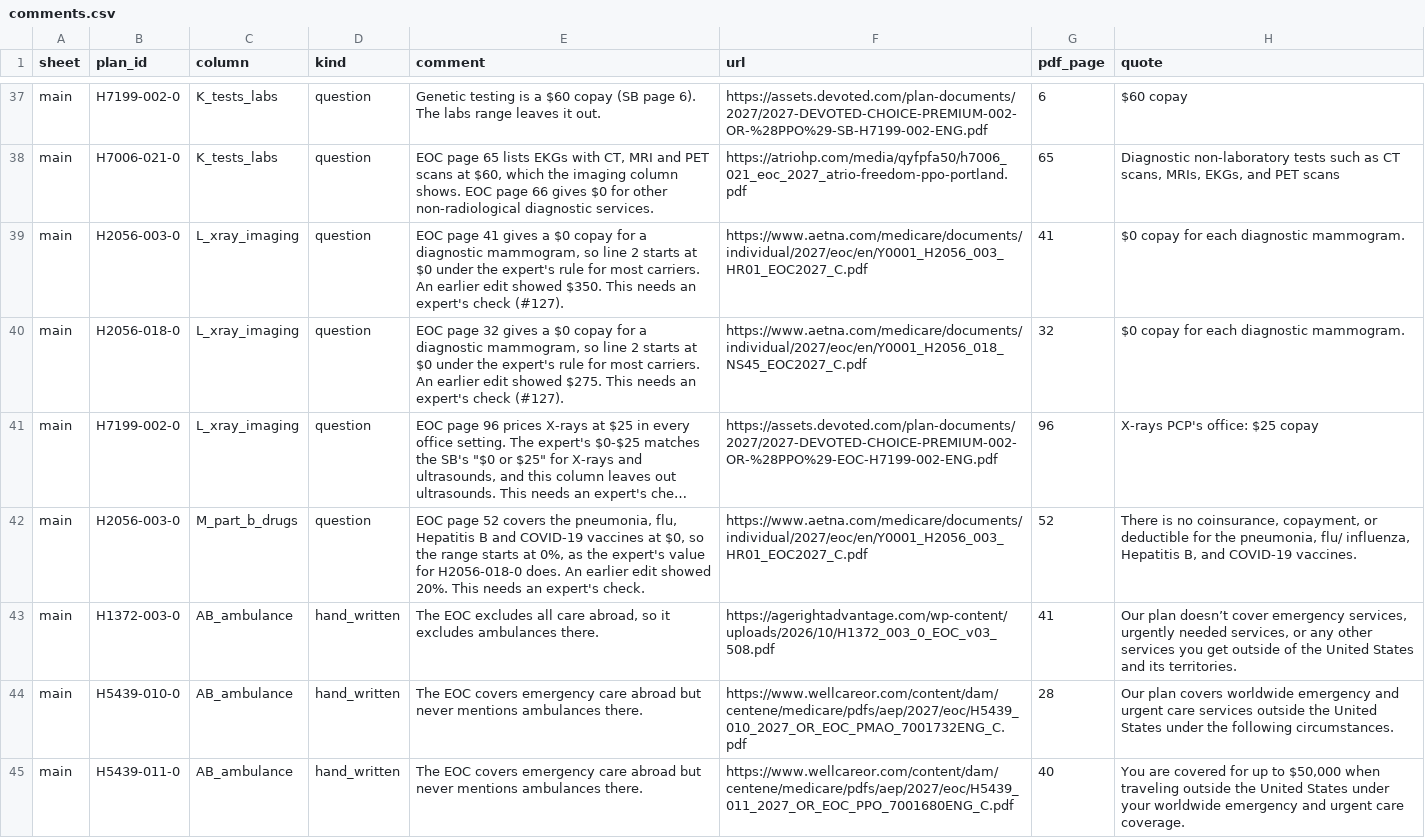
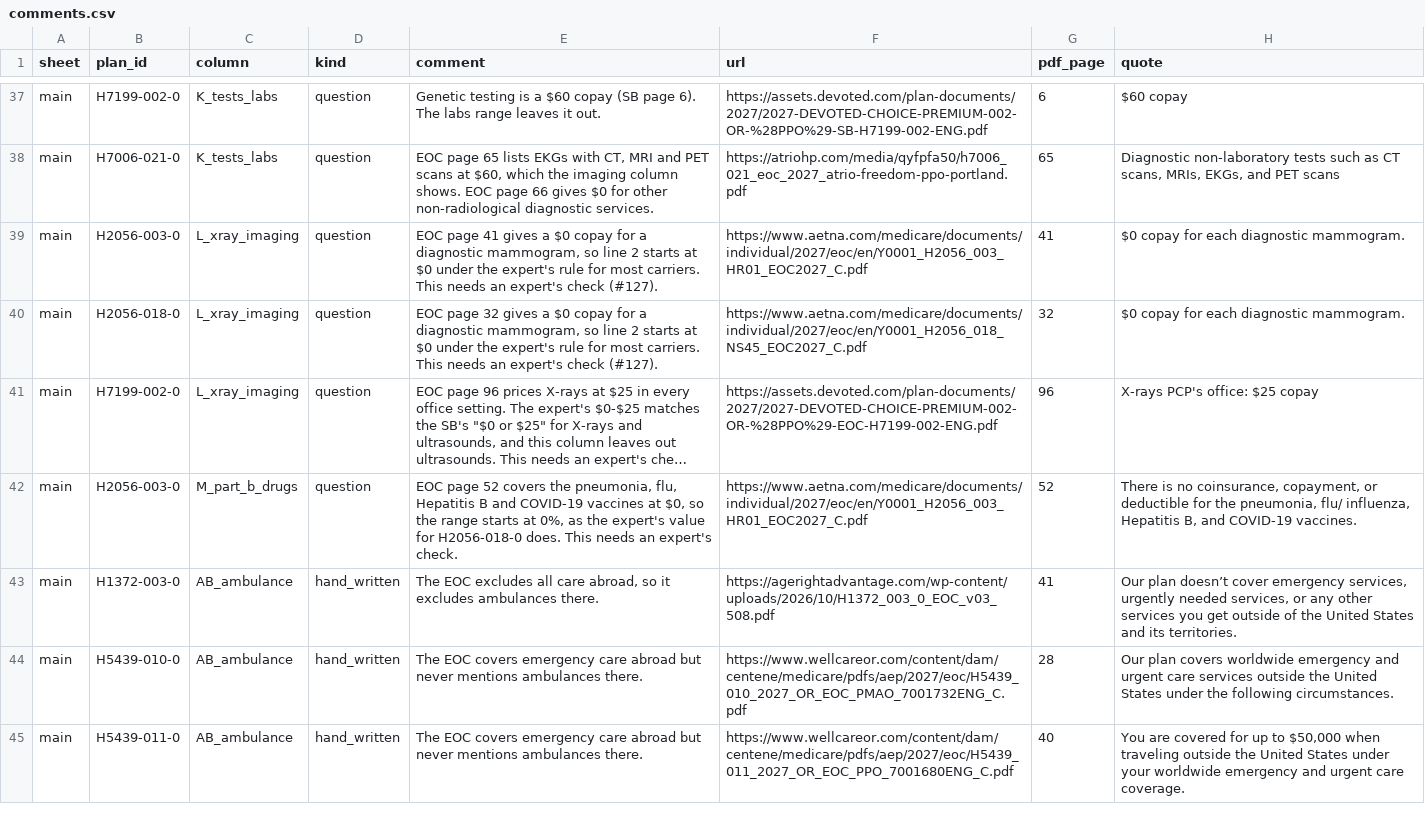
Before and after one commit to rosenhouse-bot-sandbox/shiba-data, a CSV file: data/2027/comments.csv, drawn as a sheet; only a part is shown, gaps mark what is left out; long unchanged cells end in …; the diff names each change by its address in the sheet, - before the commit and + after, or states it on an @@ line.

```diff
--- a/data/2027/comments.csv
+++ b/data/2027/comments.csv
-E39 (comment): …most carriers. An earlier edit showed $350. This needs…
+E39 (comment): …most carriers. This needs…
-E40 (comment): …most carriers. An earlier edit showed $275. This needs…
+E40 (comment): …most carriers. This needs…
-E42 (comment): …H2056-018-0 does. An earlier edit showed 20%. This needs…
+E42 (comment): …H2056-018-0 does. This needs…
```
Also changed, not shown: 4 other files.
